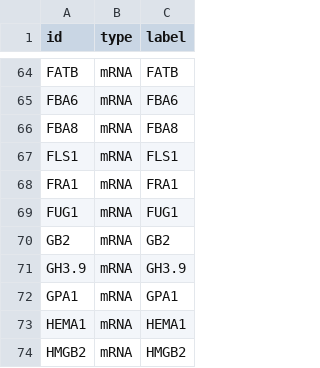
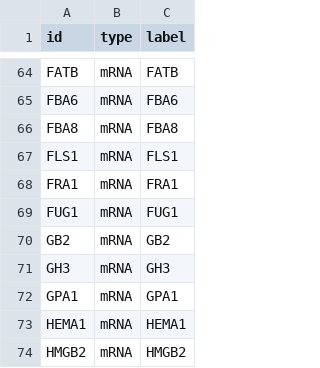
Before and after one commit to ShawnWx2019/Gh_circRNAseq, a CSV file: 01.src/ceRNAGephiInput/leaf.nodeid.csv, drawn as a sheet; only a part is shown, gaps mark what is left out.

```diff
--- a/01.src/ceRNAGephiInput/leaf.nodeid.csv
+++ b/01.src/ceRNAGephiInput/leaf.nodeid.csv
@@ -70,3 +70,3 @@ FUG1,mRNA,FUG1
 GB2,mRNA,GB2
-GH3.9,mRNA,GH3.9
+GH3,mRNA,GH3
 GPA1,mRNA,GPA1
```
Also changed, not shown: 01.src/ceRNAGephiInput/fiber.edgeinfo.csv, 01.src/ceRNAGephiInput/fiber.nodeidcsv.csv, 19 other files.
